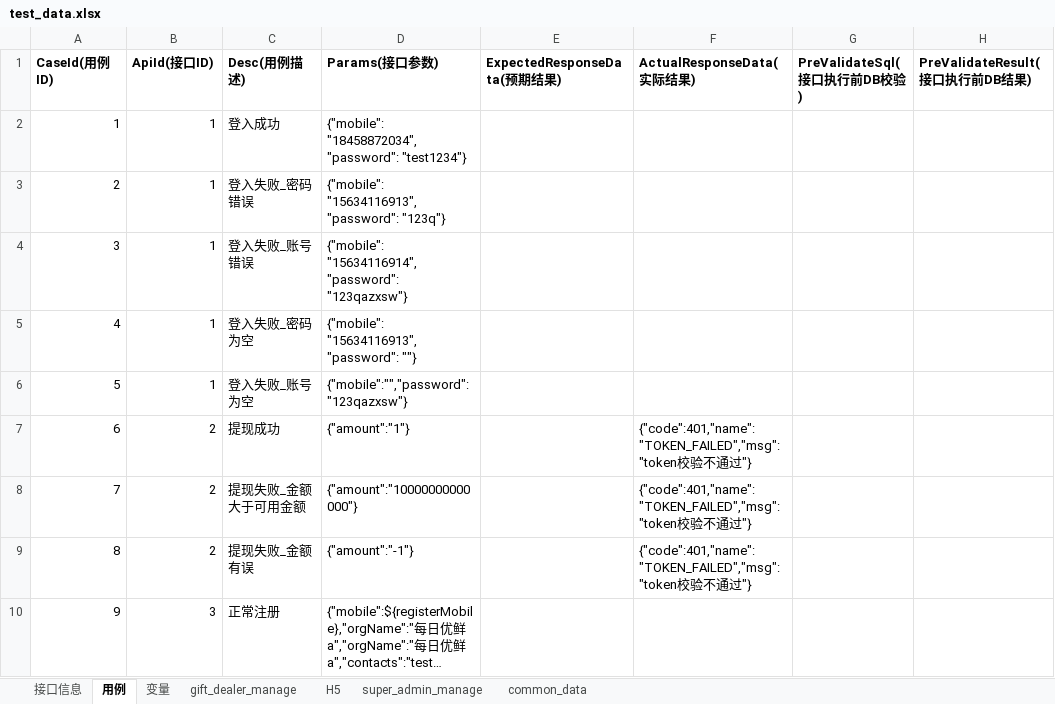
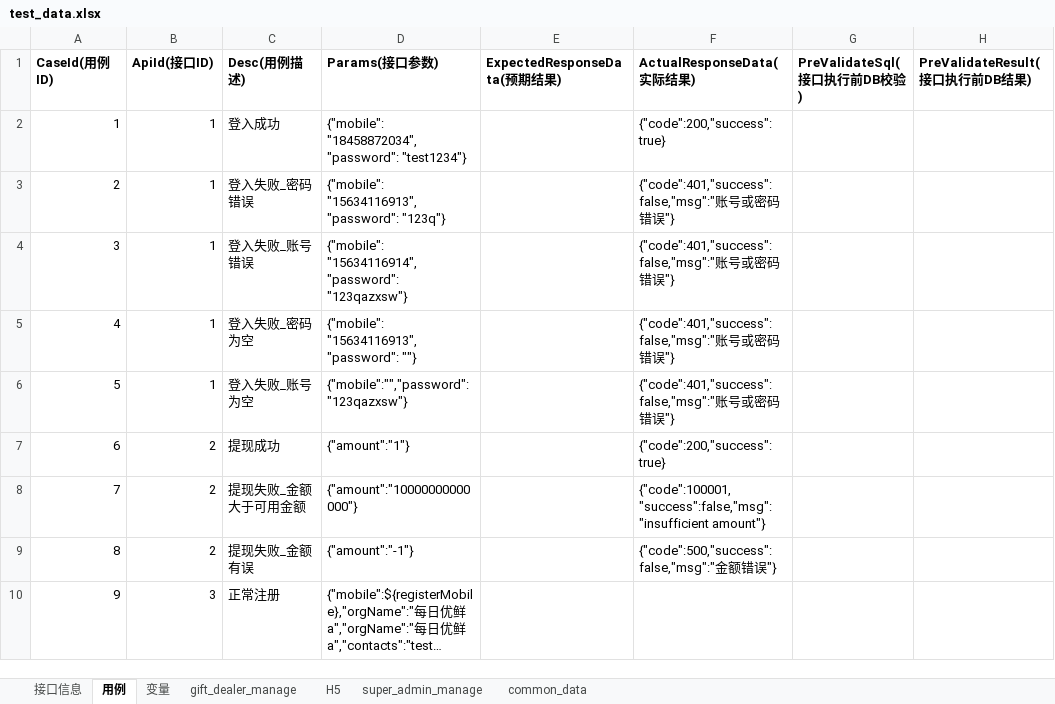
Before and after one commit to holidaynn/api_test_java, an Excel workbook: target/test-classes/test_data.xlsx, sheet 用例, drawn as a sheet; only a part is shown; long unchanged cells end in …; values as stored, in another font and other column widths than the file's, no borders; the diff names each change by its address in the sheet, - before the commit and + after, or states it on an @@ line.

Commit message:
update test.java

```diff
--- a/target/test-classes/test_data.xlsx (sheet 用例)
+++ b/target/test-classes/test_data.xlsx (sheet 用例)
-F2 (ActualResponseData(实际结果)): (empty)
+F2 (ActualResponseData(实际结果)): {"code":200,"success":true}
-F3:F6 (ActualResponseData(实际结果)): (empty)
+F3:F6 (ActualResponseData(实际结果)): {"code":401,"success":false,"msg":"账号或密码错误"}
-F7 (ActualResponseData(实际结果)): {"code":401,"name":"TOKEN_FAILED","msg":"token校验不通过"}
+F7 (ActualResponseData(实际结果)): {"code":200,"success":true}
-F8 (ActualResponseData(实际结果)): {"code":401,"name":"TOKEN_FAILED","msg":"token校验不通过"}
+F8 (ActualResponseData(实际结果)): {"code":100001,"success":false,"msg":"insufficient amount"}
-F9 (ActualResponseData(实际结果)): {"code":401,"name":"TOKEN_FAILED","msg":"token校验不通过"}
+F9 (ActualResponseData(实际结果)): {"code":500,"success":false,"msg":"金额错误"}
```
Also changed, not shown: 8 other files.
